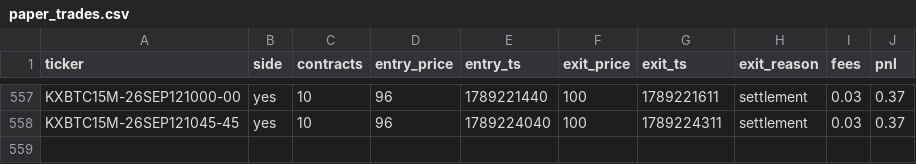
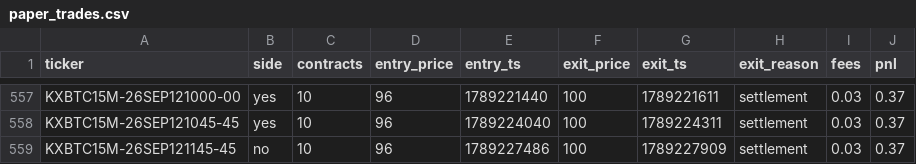
Before and after one commit to Ricachika/kalshi-logs, a CSV file: paper_trades.csv, drawn as a sheet; only a part is shown, gaps mark what is left out; the diff names each change by its address in the sheet, - before the commit and + after, or states it on an @@ line.

```diff
--- a/paper_trades.csv
+++ b/paper_trades.csv
+row 559: KXBTC15M-26SEP121145-45 | no | 10 | 96 | 1789227486 | 100 | 1789227909 | settlement | 0.03 | 0.37
```
Also changed, not shown: 2 other files.
